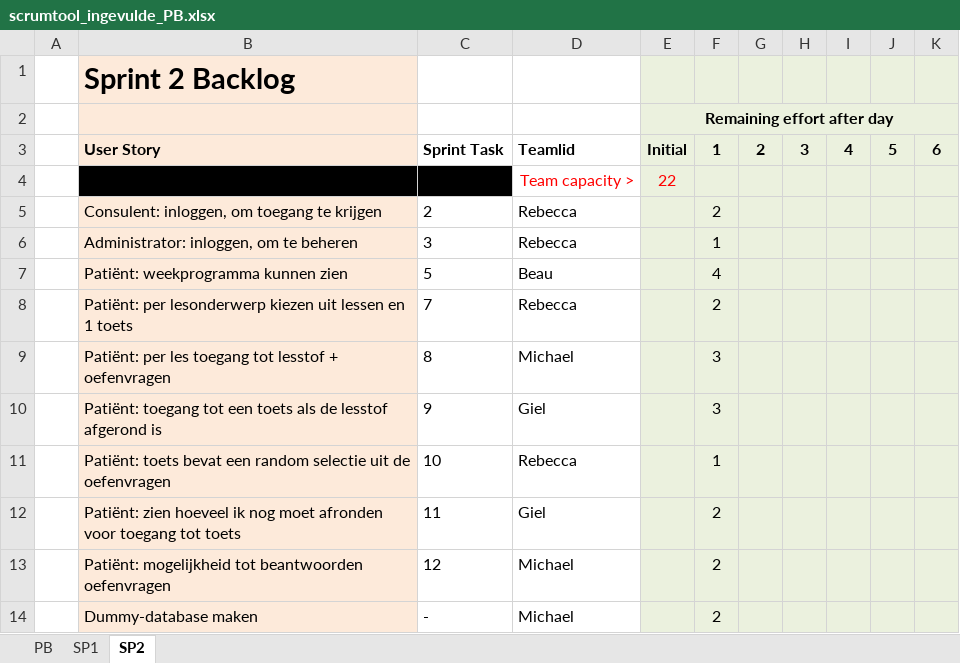
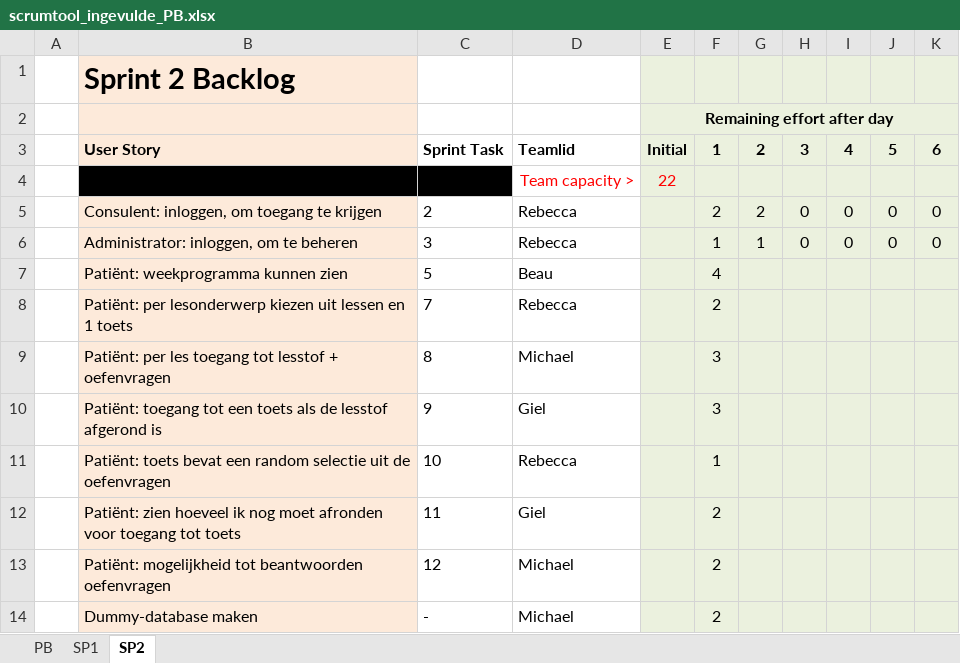
Before and after one commit to Reboocca/Blokboek5, an Excel workbook: Sprint/ProductBacklog/scrumtool_ingevulde_PB.xlsx, sheet SP2, drawn as a sheet; values as stored, in another font and other column widths than the file's, no borders; charts and pictures not drawn; the diff names each change by its address in the sheet, - before the commit and + after, or states it on an @@ line.

Commit message:
Sprint bijgewerkt

```diff
--- a/Sprint/ProductBacklog/scrumtool_ingevulde_PB.xlsx (sheet SP2)
+++ b/Sprint/ProductBacklog/scrumtool_ingevulde_PB.xlsx (sheet SP2)
-G5: (empty)
+G5: 2
-H5:H6: (empty)
+H5:H6: 0
-I5:I6: (empty)
+I5:I6: 0
-J5:J6: (empty)
+J5:J6: 0
-K5:K6: (empty)
+K5:K6: 0
-G6: (empty)
+G6: 1
```
Also changed, not shown: charts or pictures.
